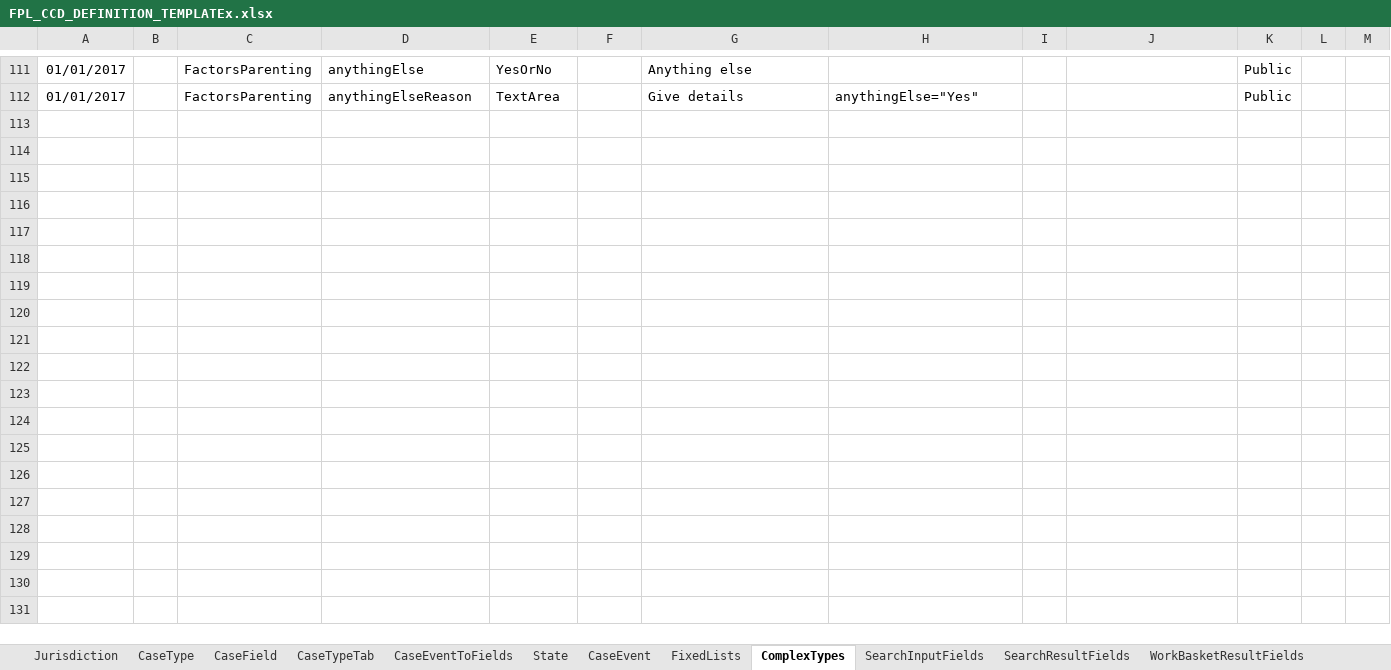
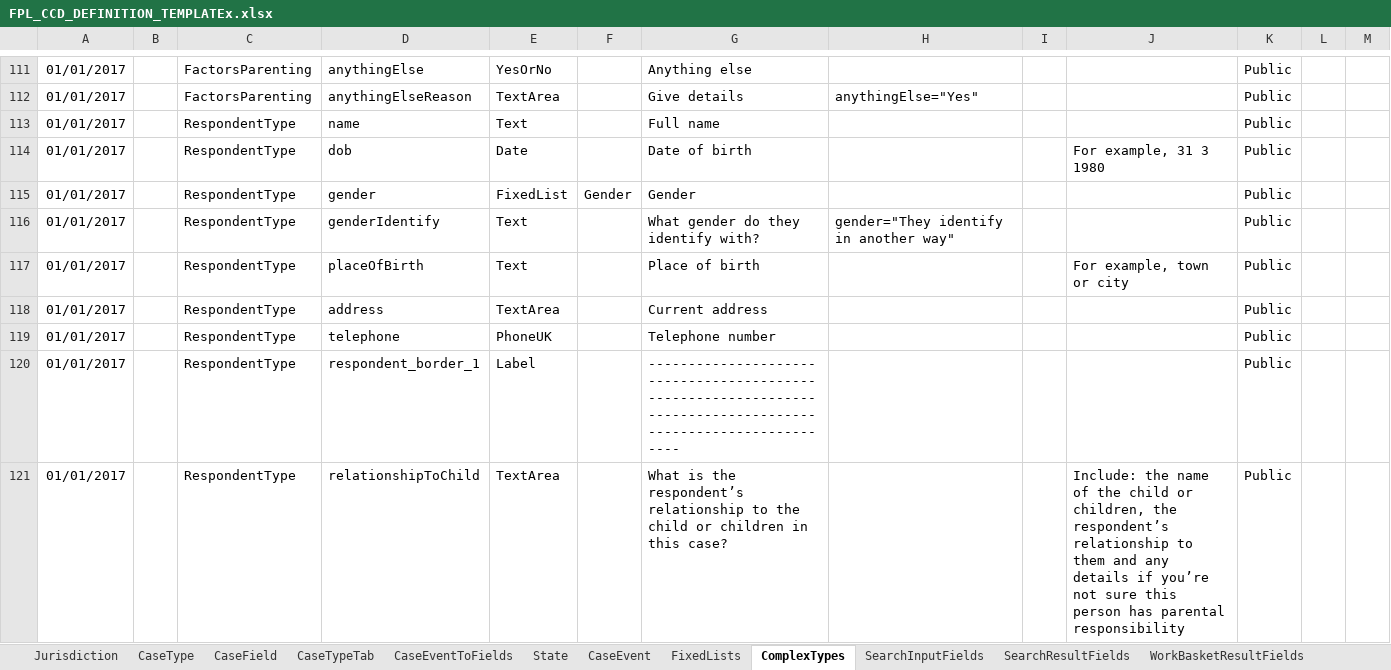
Before and after one commit to hmcts/fpl-ccd-configuration, an Excel workbook: FPL_CCD_DEFINITION_TEMPLATEx.xlsx, sheet ComplexTypes, drawn as a sheet; only a part is shown, gaps mark what is left out; values as stored, in another font and other column widths than the file's, no borders; the diff covers the shown part only; the diff names each change by its address in the sheet, - before the commit and + after, or states it on an @@ line.

Commit message:
FPL-37: Added enter respondents functionality to configuration

```diff
--- a/FPL_CCD_DEFINITION_TEMPLATEx.xlsx (sheet ComplexTypes)
+++ b/FPL_CCD_DEFINITION_TEMPLATEx.xlsx (sheet ComplexTypes)
+row 113: 01/01/2017 |  | RespondentType | name | Text |  | Full name |  |  |  | Public
+row 114: 01/01/2017 |  | RespondentType | dob | Date |  | Date of birth |  |  | For example, 31 3 1980 | Public
+row 115: 01/01/2017 |  | RespondentType | gender | FixedList | Gender | Gender |  |  |  | Public
+row 116: 01/01/2017 |  | RespondentType | genderIdentify | Text |  | What gender do they identify with? | gender="They identify in another way" |  |  | Public
+row 117: 01/01/2017 |  | RespondentType | placeOfBirth | Text |  | Place of birth |  |  | For example, town or city | Public
+row 118: 01/01/2017 |  | RespondentType | address | TextArea |  | Current address |  |  |  | Public
+row 119: 01/01/2017 |  | RespondentType | telephone | PhoneUK |  | Telephone number |  |  |  | Public
+row 120: 01/01/2017 |  | RespondentType | respondent_border_1 | Label |  | ------------------------------------------------------------------------------------------------------------- |  |  |  | Public
+row 121: 01/01/2017 |  | RespondentType | relationshipToChild | TextArea |  | What is the respondent’s relationship to the child or children in this case? |  |  | Include: the name of the child or children, the respondent’s relationship to them and any details if you’re not sure this person has parental responsibility | Public
```
Also changed, not shown: 8 added rows elsewhere in this sheet, sheet CaseEventToFields, sheet AuthorisationCaseField, sheet CaseField, sheet FixedLists, 4 other files.
